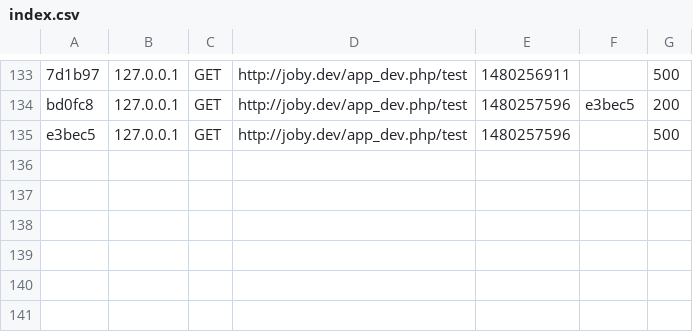
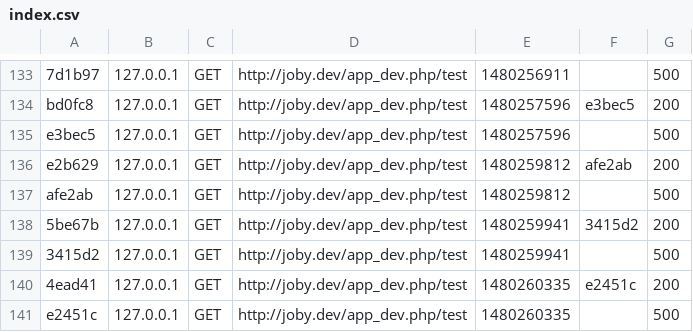
Before and after one commit to madalinaag/jobby, a CSV file: var/cache/dev/profiler/index.csv, drawn as a sheet; only a part is shown, gaps mark what is left out.

```diff
--- a/var/cache/dev/profiler/index.csv
+++ b/var/cache/dev/profiler/index.csv
@@ -135 +135,7 @@ bd0fc8,127.0.0.1,GET,http://joby.dev/app_dev.php/test,1480257596,e3bec5,200
 e3bec5,127.0.0.1,GET,http://joby.dev/app_dev.php/test,1480257596,,500
+e2b629,127.0.0.1,GET,http://joby.dev/app_dev.php/test,1480259812,afe2ab,200
+afe2ab,127.0.0.1,GET,http://joby.dev/app_dev.php/test,1480259812,,500
+5be67b,127.0.0.1,GET,http://joby.dev/app_dev.php/test,1480259941,3415d2,200
+3415d2,127.0.0.1,GET,http://joby.dev/app_dev.php/test,1480259941,,500
+4ead41,127.0.0.1,GET,http://joby.dev/app_dev.php/test,1480260335,e2451c,200
+e2451c,127.0.0.1,GET,http://joby.dev/app_dev.php/test,1480260335,,500
```
Also changed, not shown: 4 other files.
